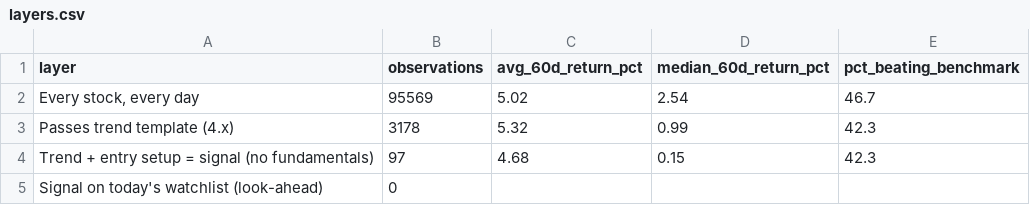
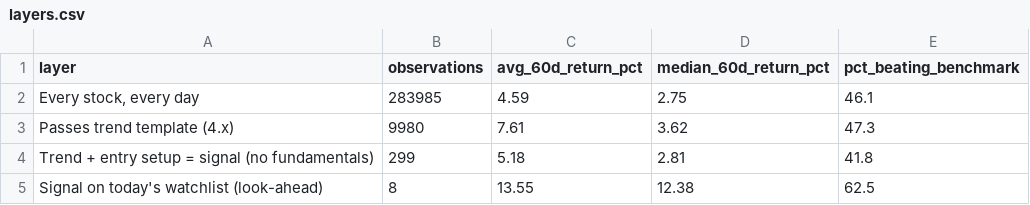
Before and after one commit to bhardwajharsh207/quality-momentum, a CSV file: backtest/us/layers.csv, drawn as a sheet.

```diff
--- a/backtest/us/layers.csv
+++ b/backtest/us/layers.csv
@@ -1,5 +1,5 @@
 layer,observations,avg_60d_return_pct,median_60d_return_pct,pct_beating_benchmark
-"Every stock, every day",95569,5.02,2.54,46.7
-Passes trend template (4.x),3178,5.32,0.99,42.3
-Trend + entry setup = signal (no fundamentals),97,4.68,0.15,42.3
-Signal on today's watchlist (look-ahead),0,,,
+"Every stock, every day",283985,4.59,2.75,46.1
+Passes trend template (4.x),9980,7.61,3.62,47.3
+Trend + entry setup = signal (no fundamentals),299,5.18,2.81,41.8
+Signal on today's watchlist (look-ahead),8,13.55,12.38,62.5
```
Also changed, not shown: 3 other files.
